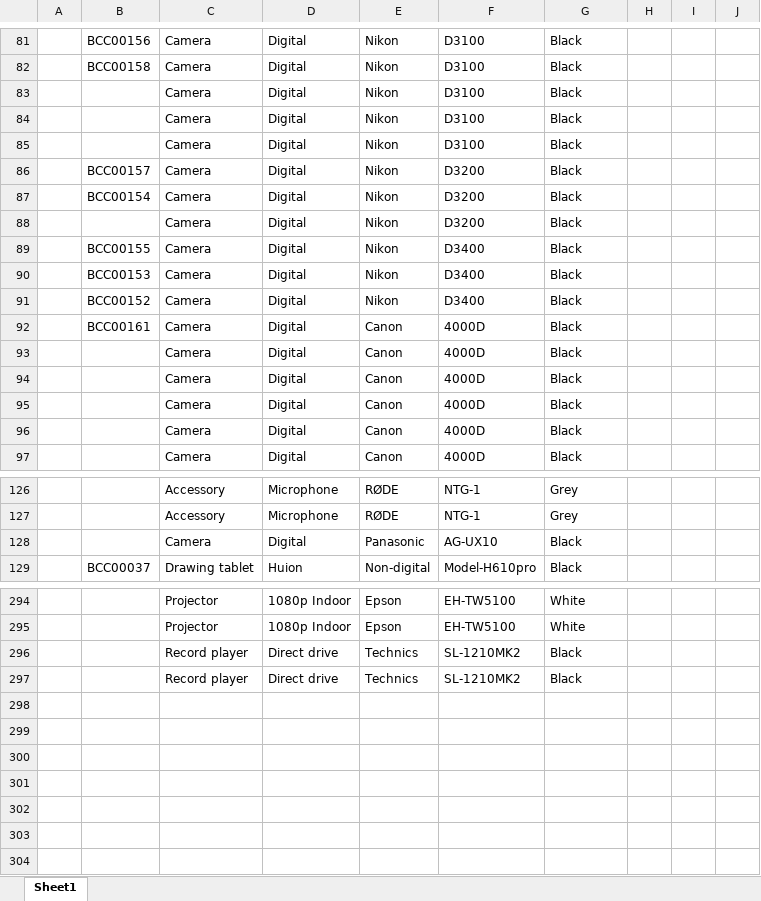
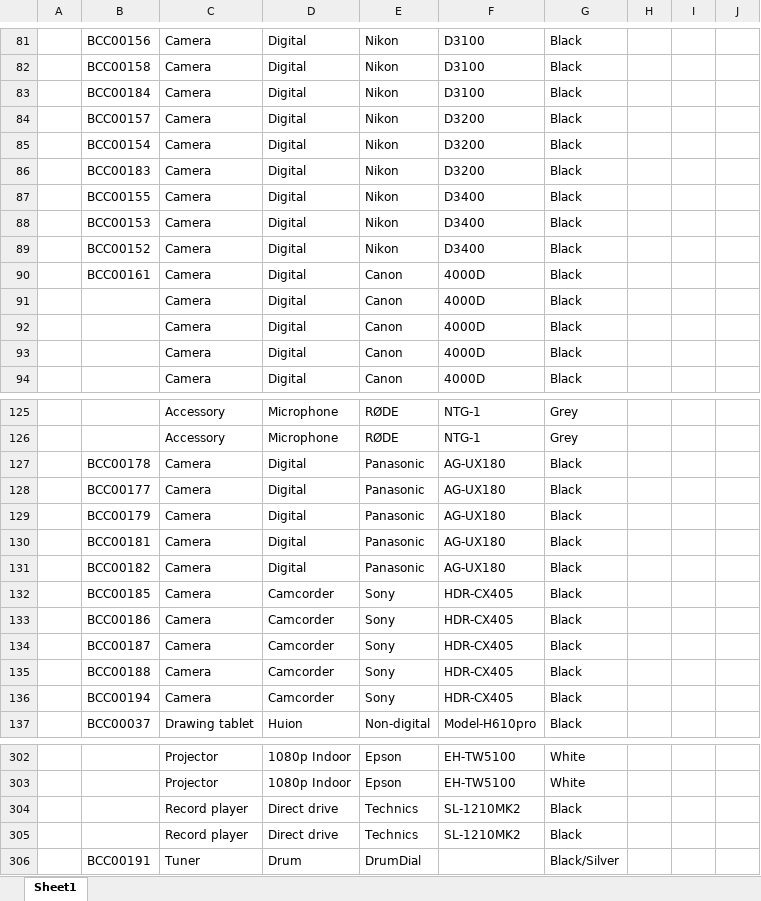
Before and after one commit to angelman95/lend-centre, an Excel workbook: inventory.xlsx, sheet Sheet1, drawn as a sheet; only a part is shown, gaps mark what is left out; values as stored, in another font and other column widths than the file's, no borders; removed rows and columns are numbered as before the commit, all else as after; the diff covers the shown part only; the diff names each change by its address in the sheet, - before the commit and + after, or states it on an @@ line.

Commit message:
Add files via upload

```diff
--- a/inventory.xlsx (sheet Sheet1)
+++ b/inventory.xlsx (sheet Sheet1)
-B83: (empty)
+B83: BCC00184
-row 84:  |  | Camera | Digital | Nikon | D3100 | Black
-row 85:  |  | Camera | Digital | Nikon | D3100 | Black
-B86: (empty)
+B86: BCC00183
-row 93:  |  | Camera | Digital | Canon | 4000D | Black
-B127: (empty)
+B127: BCC00178
-F127: AG-UX10
+F127: AG-UX180
+row 128:  | BCC00177 | Camera | Digital | Panasonic | AG-UX180 | Black
+row 129:  | BCC00179 | Camera | Digital | Panasonic | AG-UX180 | Black
+row 130:  | BCC00181 | Camera | Digital | Panasonic | AG-UX180 | Black
+row 131:  | BCC00182 | Camera | Digital | Panasonic | AG-UX180 | Black
+row 132:  | BCC00185 | Camera | Camcorder | Sony | HDR-CX405 | Black
+row 133:  | BCC00186 | Camera | Camcorder | Sony | HDR-CX405 | Black
+row 134:  | BCC00187 | Camera | Camcorder | Sony | HDR-CX405 | Black
+row 135:  | BCC00188 | Camera | Camcorder | Sony | HDR-CX405 | Black
+row 136:  | BCC00194 | Camera | Camcorder | Sony | HDR-CX405 | Black
+row 306:  | BCC00191 | Tuner | Drum | DrumDial |  | Black/Silver
```
Also changed, not shown: 2 added rows elsewhere in this sheet.
